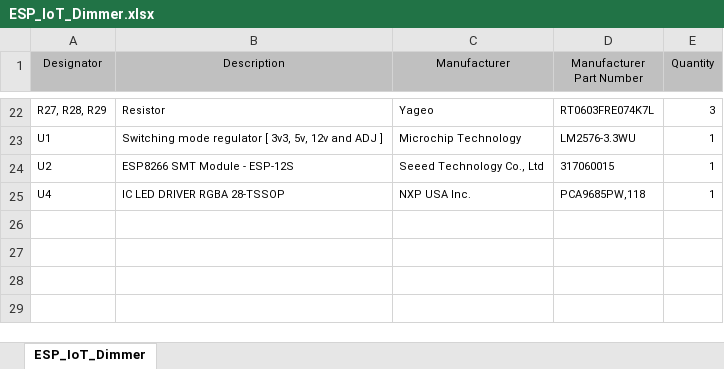
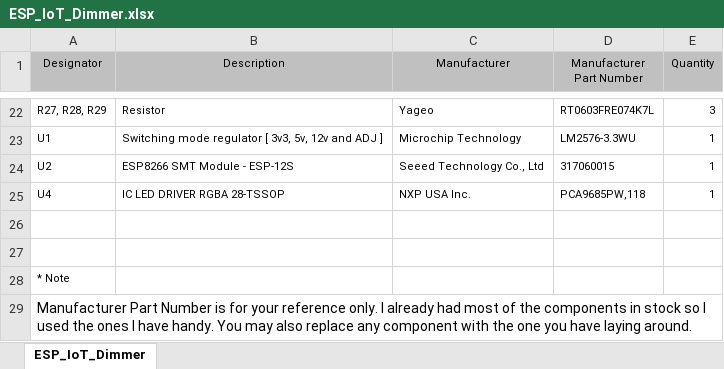
Before and after one commit to SasaKaranovic/ESP-IoT-Dimmer, an Excel workbook: Schematic/Manufacturing Files/BOM/ESP_IoT_Dimmer.xlsx, sheet ESP_IoT_Dimmer, drawn as a sheet; only a part is shown, gaps mark what is left out; values as stored, in another font and other column widths than the file's, no borders; the diff names each change by its address in the sheet, - before the commit and + after, or states it on an @@ line.

Commit message:
BoM note

```diff
--- a/Schematic/Manufacturing Files/BOM/ESP_IoT_Dimmer.xlsx (sheet ESP_IoT_Dimmer)
+++ b/Schematic/Manufacturing Files/BOM/ESP_IoT_Dimmer.xlsx (sheet ESP_IoT_Dimmer)
+row 26: (empty)
+row 27: (empty)
+row 28: * Note
+row 29: Manufacturer Part Number is for your reference only. I already had most of the components in stock so I used the ones I have handy. You may also replace any component with the one you have laying around.
```
